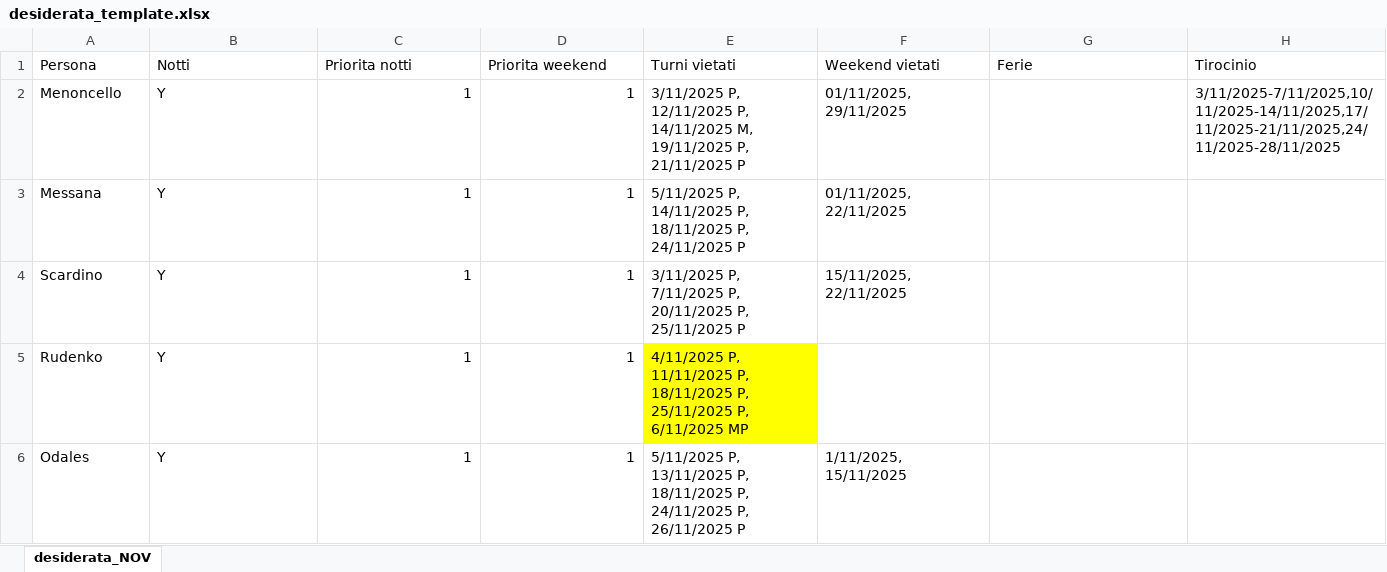
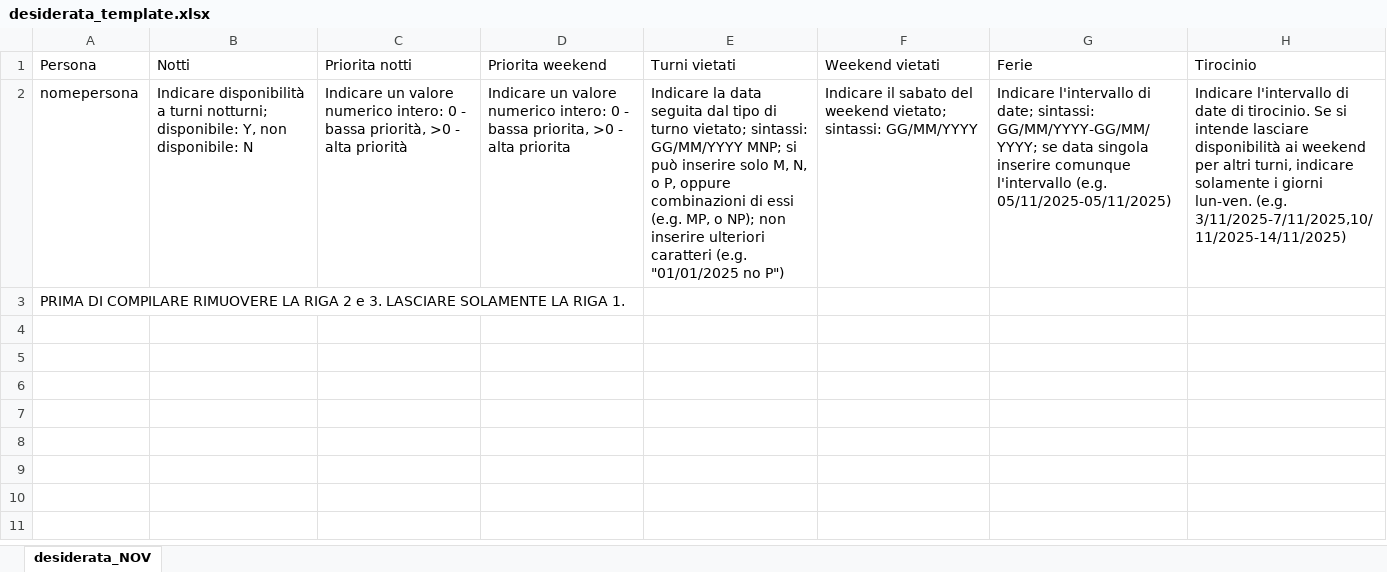
Before and after one commit to almodeon/shifter, an Excel workbook: templates/desiderata_template.xlsx, sheet desiderata_NOV, drawn as a sheet; values as stored, in another font and other column widths than the file's, no borders; removed rows and columns are numbered as before the commit, all else as after; the diff names each change by its address in the sheet, - before the commit and + after, or states it on an @@ line.

Commit message:
Added instructions to templates

```diff
--- a/templates/desiderata_template.xlsx (sheet desiderata_NOV)
+++ b/templates/desiderata_template.xlsx (sheet desiderata_NOV)
-row 2: Menoncello | Y | 1 | 1 | 3/11/2025 P, 12/11/2025 P, 14/11/2025 M, 19/11/2025 P, 21/11/2025 P | 01/11/2025, 29/11/2025 |  | 3/11/2025-7/11/2025,10/11/2025-14/11/2025,17/11/2025-21/11/2025,24/11/2025-28/11/2025
-row 3: Messana | Y | 1 | 1 | 5/11/2025 P, 14/11/2025 P, 18/11/2025 P, 24/11/2025 P | 01/11/2025, 22/11/2025
-row 4: Scardino | Y | 1 | 1 | 3/11/2025 P, 7/11/2025 P, 20/11/2025 P, 25/11/2025 P | 15/11/2025, 22/11/2025
-row 5: Rudenko | Y | 1 | 1 | 4/11/2025 P, 11/11/2025 P, 18/11/2025 P, 25/11/2025 P, 6/11/2025 MP
-row 6: Odales | Y | 1 | 1 | 5/11/2025 P, 13/11/2025 P, 18/11/2025 P, 24/11/2025 P, 26/11/2025 P | 1/11/2025, 15/11/2025
+row 2: nomepersona | Indicare disponibilità a turni notturni; disponibile: Y, non disponibile: N | Indicare un valore numerico intero: 0 - bassa priorità, >0 - alta priorità | Indicare un valore numerico intero: 0 - bassa priorita, >0 - alta priorita | Indicare la data seguita dal tipo di turno vietato; sintassi: GG/MM/YYYY MNP; si può inserire solo M, N, o P, oppure combinazioni di essi (e.g. MP, o NP); non inserire ulteriori caratteri (e.g. "01/01/2025 no P") | Indicare il sabato del weekend vietato; sintassi: GG/MM/YYYY | Indicare l'intervallo di date; sintassi: GG/MM/YYYY-GG/MM/YYYY; se data singola inserire comunque l'intervallo (e.g. 05/11/2025-05/11/2025) | Indicare l'intervallo di date di tirocinio. Se si intende lasciare disponibilità ai weekend per altri turni, indicare solamente i giorni lun-ven. (e.g. 3/11/2025-7/11/2025,10/11/2025-14/11/2025)
+row 3: PRIMA DI COMPILARE RIMUOVERE LA RIGA 2 e 3. LASCIARE SOLAMENTE LA RIGA 1.
```
Also changed, not shown: templates/festivi_template.xlsx, templates/notti_template.xlsx.
